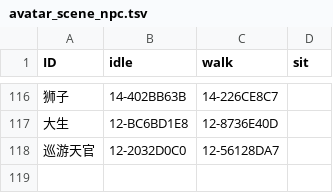
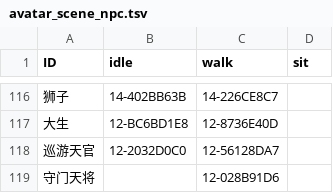
Before and after one commit to 752000niuniu/CXEngine, a TSV file: res/tables/avatar_scene_npc.tsv, drawn as a sheet; only a part is shown, gaps mark what is left out; the diff names each change by its address in the sheet, - before the commit and + after, or states it on an @@ line.

```diff
--- a/res/tables/avatar_scene_npc.tsv
+++ b/res/tables/avatar_scene_npc.tsv
+row 119: 守门天将 |  | 12-028B91D6
```
Also changed, not shown: res/tables/avatar_summon.tsv, res/tables/scene.tsv, 3 other files.
